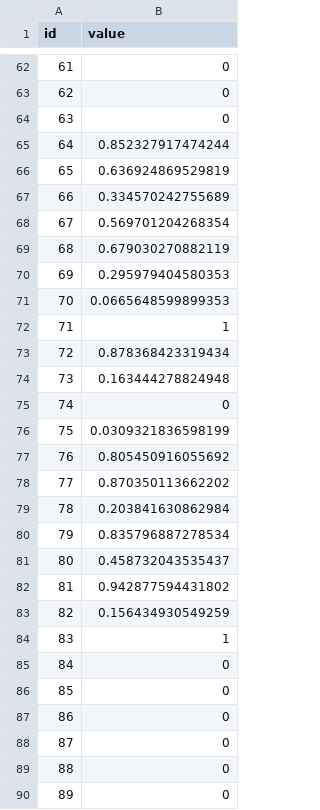
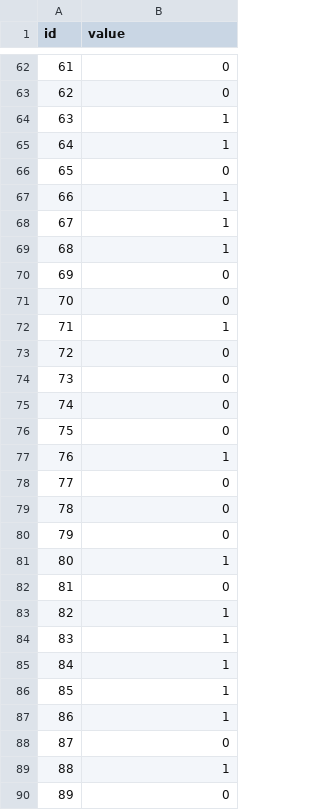
Before and after one commit to joshuaburkhart/bmi_551_651_final, a CSV file: JoshBeta/tuningELM_out.csv, drawn as a sheet; only a part is shown, gaps mark what is left out; the diff covers the shown part only.

```diff
--- a/JoshBeta/tuningELM_out.csv
+++ b/JoshBeta/tuningELM_out.csv
@@ -63,28 +63,28 @@ id,value
 62,0
-63,0
-64,0.852327917474244
-65,0.636924869529819
-66,0.334570242755689
-67,0.569701204268354
-68,0.679030270882119
-69,0.295979404580353
-70,0.0665648599899353
+63,1
+64,1
+65,0
+66,1
+67,1
+68,1
+69,0
+70,0
 71,1
-72,0.878368423319434
-73,0.163444278824948
+72,0
+73,0
 74,0
-75,0.0309321836598199
-76,0.805450916055692
-77,0.870350113662202
-78,0.203841630862984
-79,0.835796887278534
-80,0.458732043535437
-81,0.942877594431802
-82,0.156434930549259
+75,0
+76,1
+77,0
+78,0
+79,0
+80,1
+81,0
+82,1
 83,1
-84,0
-85,0
-86,0
+84,1
+85,1
+86,1
 87,0
-88,0
+88,1
 89,0
```
Also changed, not shown: 110 edited cells elsewhere in this file, 3 other files.
